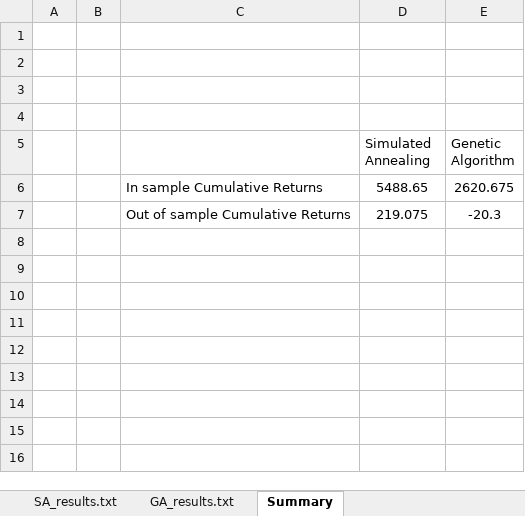
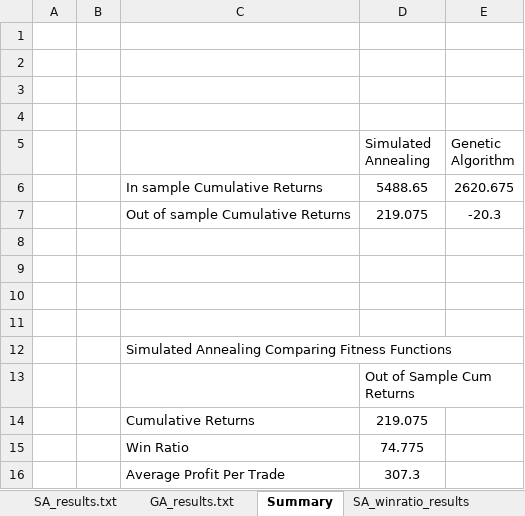
Before and after one commit to IanMadlenya/evolvingtradingbots, an Excel workbook: code/Results.xlsx, sheet Summary, drawn as a sheet; values as stored, in another font and other column widths than the file's, no borders; the diff names each change by its address in the sheet, - before the commit and + after, or states it on an @@ line.

Commit message:
ran experiments with different fitness functions

```diff
--- a/code/Results.xlsx (sheet Summary)
+++ b/code/Results.xlsx (sheet Summary)
+sheet tab: SA_winratio_results
+row 8: (empty)
+row 9: (empty)
+row 10: (empty)
+row 11: (empty)
+row 12:  |  | Simulated Annealing Comparing Fitness Functions
+row 13:  |  |  | Out of Sample Cum Returns
+row 14:  |  | Cumulative Returns | 219.075
+row 15:  |  | Win Ratio | 74.775
+row 16:  |  | Average Profit Per Trade | 307.3
```
Also changed, not shown: other sheet tabs, 1 other file.
